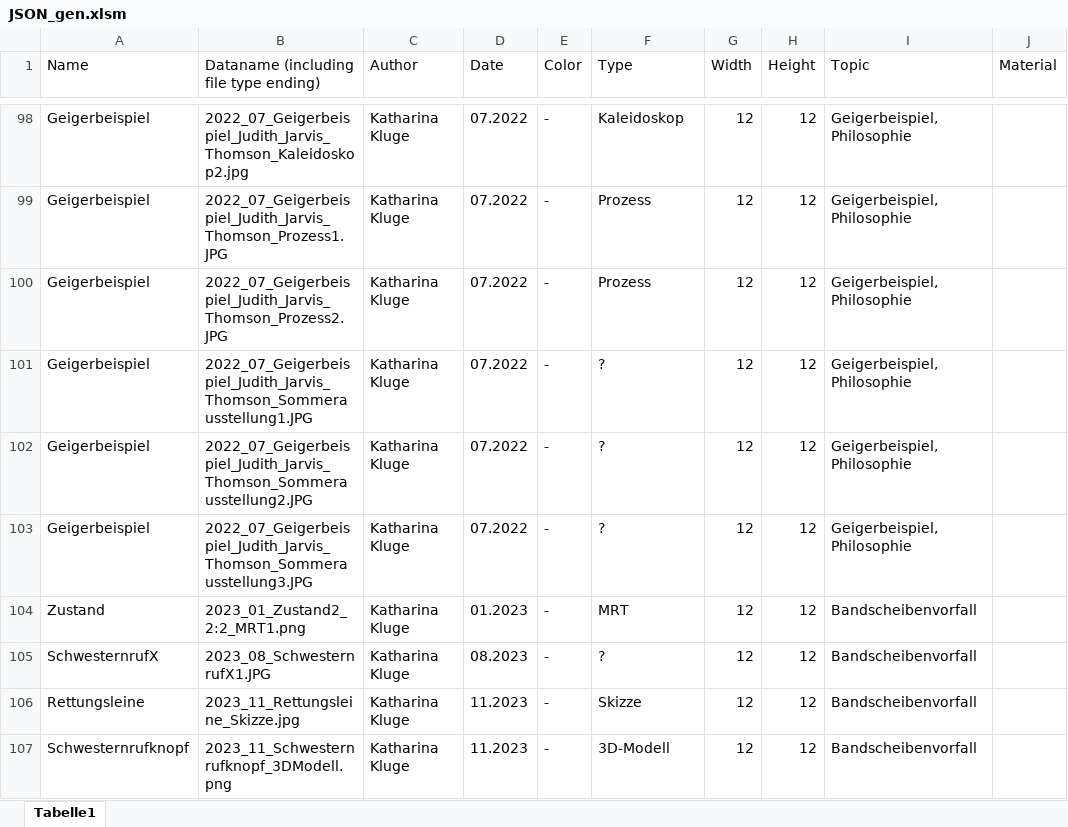
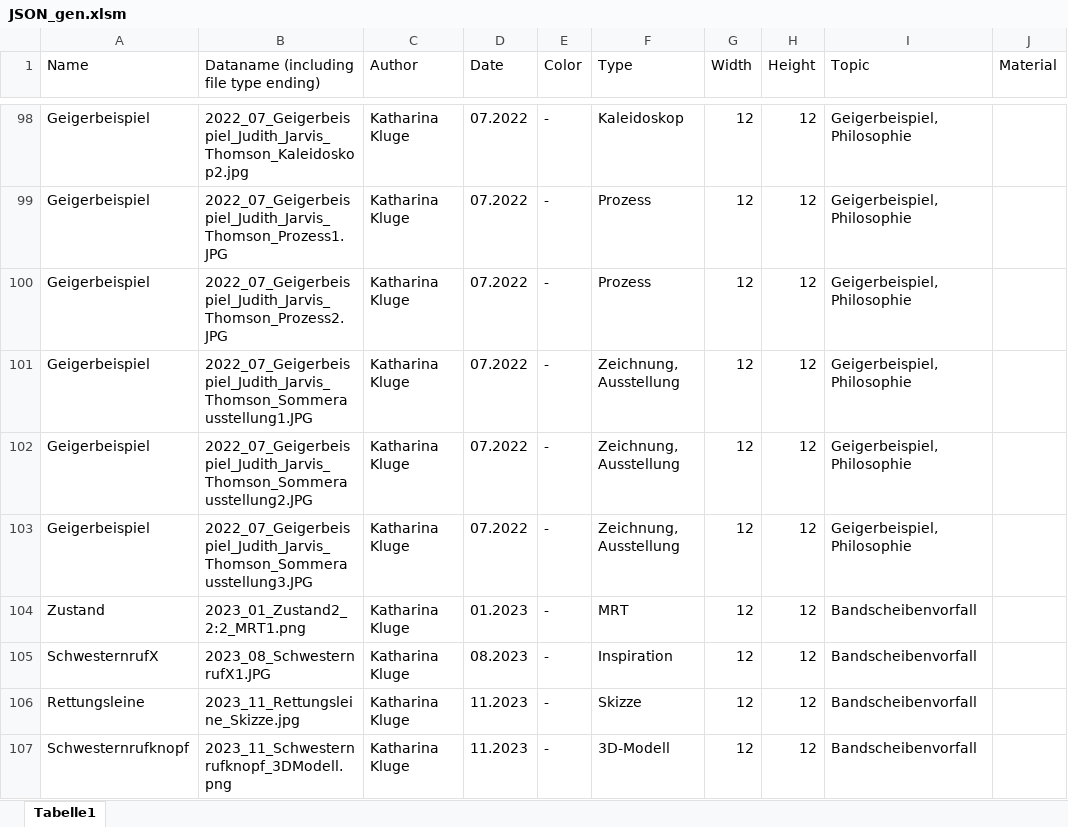
Before and after one commit to wolfskathze/ArtPortfolio, an Excel workbook: datasets/JSON_gen.xlsm, sheet Tabelle1, drawn as a sheet; only a part is shown, gaps mark what is left out; values as stored, in another font and other column widths than the file's, no borders; the diff covers the shown part only; the diff names each change by its address in the sheet, - before the commit and + after, or states it on an @@ line.

Commit message:
Bearbeitung Tabelle

```diff
--- a/datasets/JSON_gen.xlsm (sheet Tabelle1)
+++ b/datasets/JSON_gen.xlsm (sheet Tabelle1)
-F101:F103 (Type): ?
+F101:F103 (Type): Zeichnung, Ausstellung
-F105 (Type): ?
+F105 (Type): Inspiration
```
Also changed, not shown: 43 edited cells elsewhere in this sheet.
